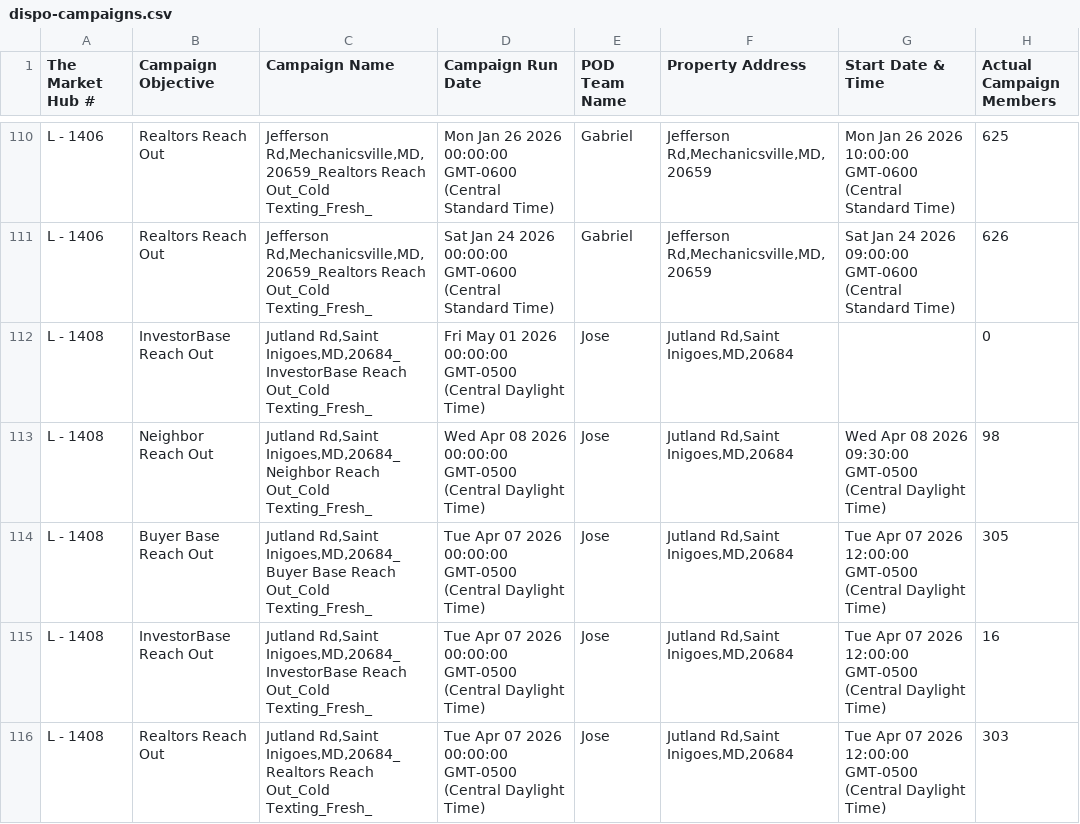
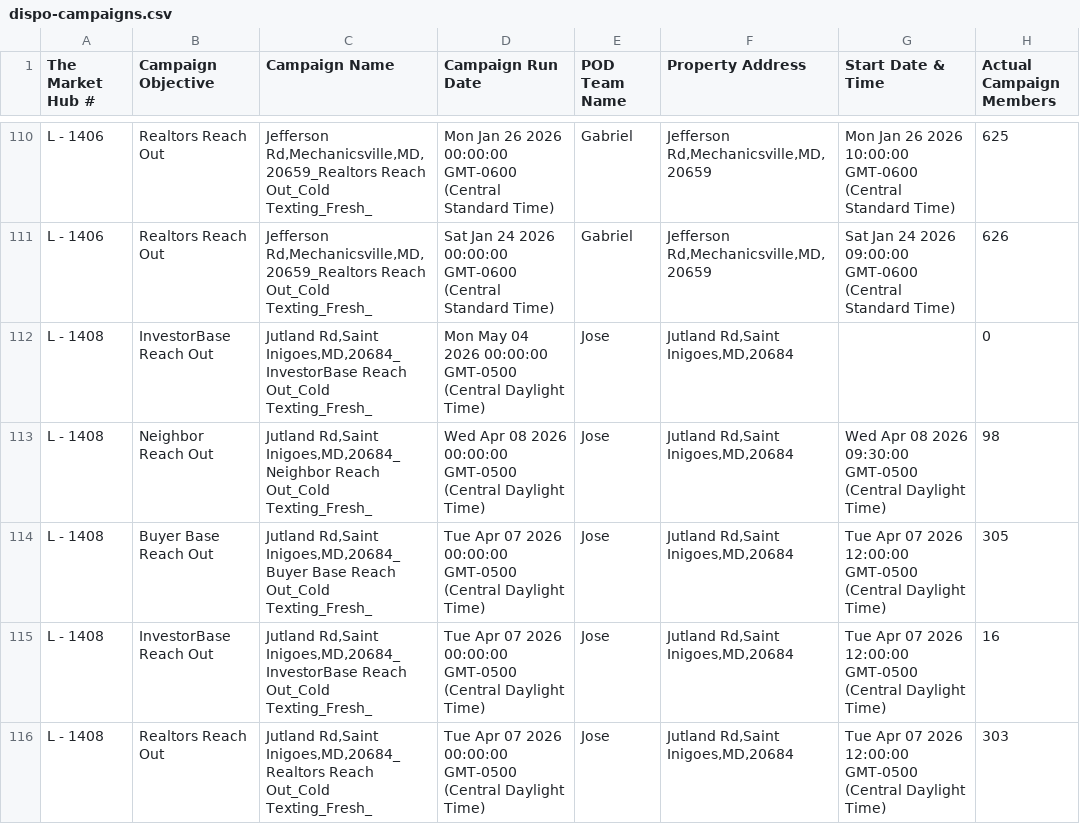
Before and after one commit to ArtOaing/Property-Card-Reports, a CSV file: data/dispo-campaigns.csv, drawn as a sheet; only a part is shown, gaps mark what is left out; the diff covers the shown part only.

Commit message:
Update dispo-campaigns.csv from Google Sheets

```diff
--- a/data/dispo-campaigns.csv
+++ b/data/dispo-campaigns.csv
@@ -111,3 +111,3 @@ L - 1406,Realtors Reach Out,"Jefferson Rd,Mechanicsville,MD,20659_Realtors Reach
 L - 1406,Realtors Reach Out,"Jefferson Rd,Mechanicsville,MD,20659_Realtors Reach Out_Cold Texting_Fresh_",Sat Jan 24 2026 00:00:00 GMT-0600 (Central Standard Time),Gabriel,"Jefferson Rd,Mechanicsville,MD,20659",Sat Jan 24 2026 09:00:00 GMT-0600 (Central Standard Time),626
-L - 1408,InvestorBase Reach Out,"Jutland Rd,Saint Inigoes,MD,20684_InvestorBase Reach Out_Cold Texting_Fresh_",Fri May 01 2026 00:00:00 GMT-0500 (Central Daylight Time),Jose,"Jutland Rd,Saint Inigoes,MD,20684",,0
+L - 1408,InvestorBase Reach Out,"Jutland Rd,Saint Inigoes,MD,20684_InvestorBase Reach Out_Cold Texting_Fresh_",Mon May 04 2026 00:00:00 GMT-0500 (Central Daylight Time),Jose,"Jutland Rd,Saint Inigoes,MD,20684",,0
 L - 1408,Neighbor Reach Out,"Jutland Rd,Saint Inigoes,MD,20684_Neighbor Reach Out_Cold Texting_Fresh_",Wed Apr 08 2026 00:00:00 GMT-0500 (Central Daylight Time),Jose,"Jutland Rd,Saint Inigoes,MD,20684",Wed Apr 08 2026 09:30:00 GMT-0500 (Central Daylight Time),98
```
Also changed, not shown: 14 added rows, 1 removed row and 3 edited cells elsewhere in this file.
